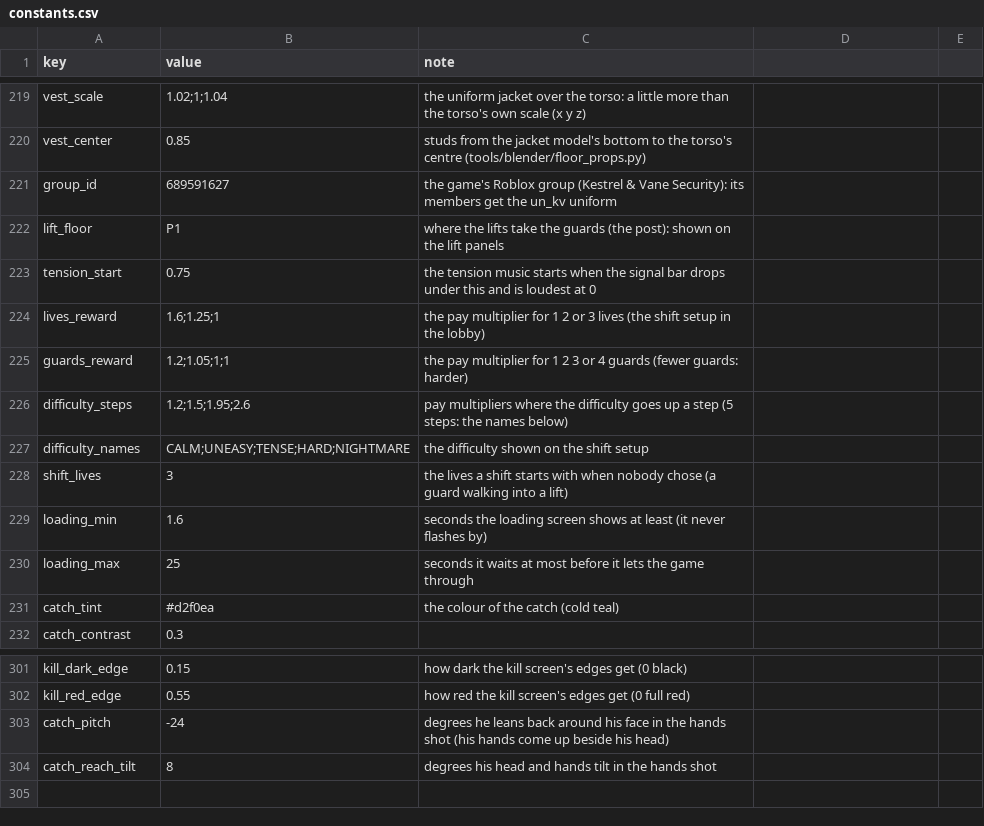
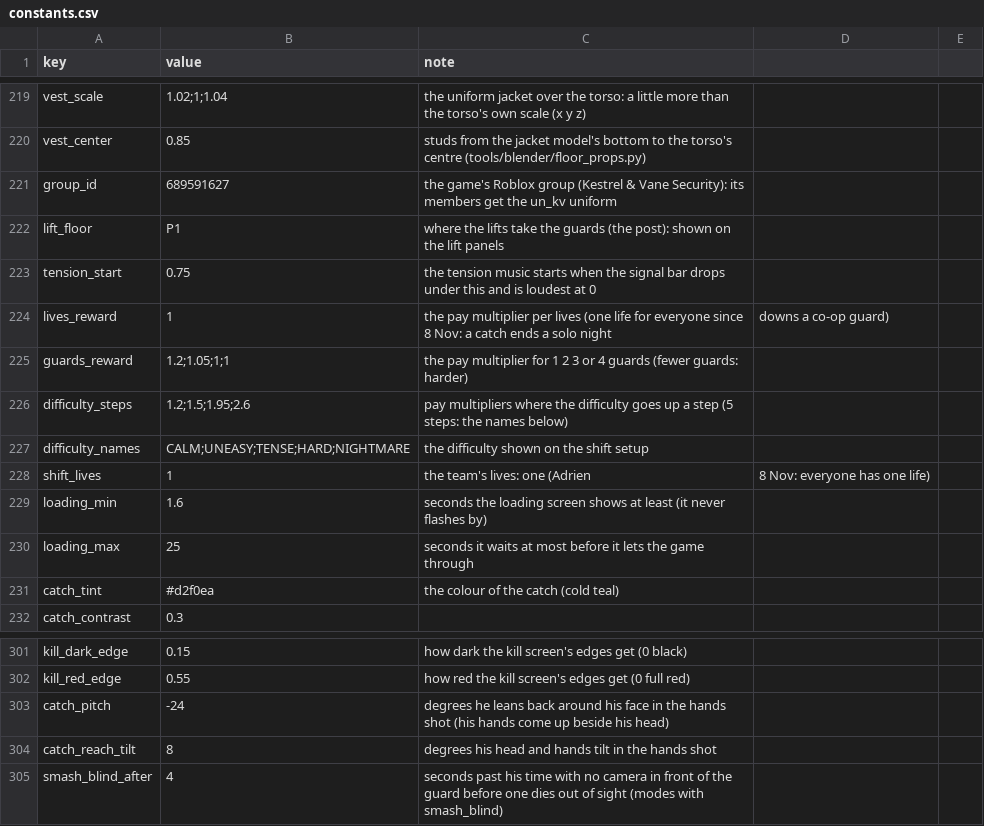
Before and after one commit to AMoncade/blind-spot, a CSV file: content/constants.csv, drawn as a sheet; only a part is shown, gaps mark what is left out.

```diff
--- a/content/constants.csv
+++ b/content/constants.csv
@@ -223,3 +223,3 @@ lift_floor,P1,where the lifts take the guards (the post): shown on the lift pane
 tension_start,0.75,the tension music starts when the signal bar drops under this and is loudest at 0
-lives_reward,1.6;1.25;1,the pay multiplier for 1 2 or 3 lives (the shift setup in the lobby)
+lives_reward,1,the pay multiplier per lives (one life for everyone since 8 Nov: a catch ends a solo night, downs a co-op guard)
 guards_reward,1.2;1.05;1;1,the pay multiplier for 1 2 3 or 4 guards (fewer guards: harder)
@@ -227,3 +227,3 @@ difficulty_steps,1.2;1.5;1.95;2.6,pay multipliers where the difficulty goes up a
 difficulty_names,CALM;UNEASY;TENSE;HARD;NIGHTMARE,the difficulty shown on the shift setup
-shift_lives,3,the lives a shift starts with when nobody chose (a guard walking into a lift)
+shift_lives,1,the team's lives: one (Adrien, 8 Nov: everyone has one life)
 loading_min,1.6,seconds the loading screen shows at least (it never flashes by)
@@ -304 +304,2 @@ catch_pitch,-24,degrees he leans back around his face in the hands shot (his han
 catch_reach_tilt,8,degrees his head and hands tilt in the hands shot
+smash_blind_after,4,seconds past his time with no camera in front of the guard before one dies out of sight (modes with smash_blind)
```
Also changed, not shown: content/modes.csv, 10 other files.
